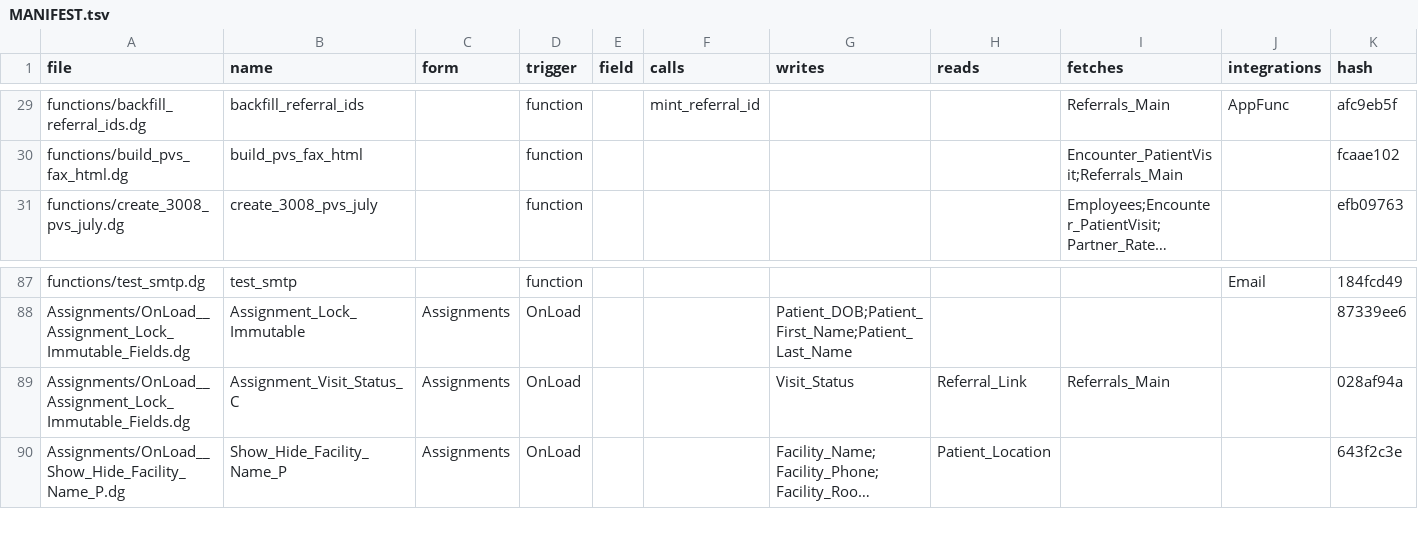
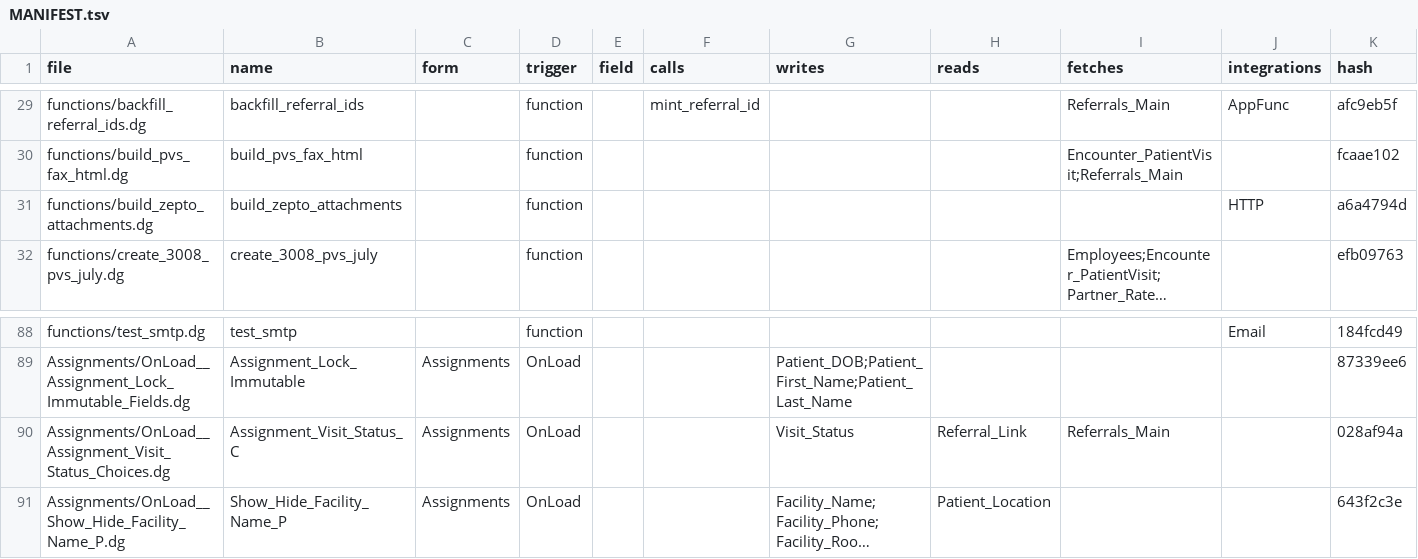
Before and after one commit to m1ndspark/sos-emr, a TSV file: MANIFEST.tsv, drawn as a sheet; only a part is shown, gaps mark what is left out; long unchanged cells end in …; addresses are those after the commit; the diff names each change by its address in the sheet, - before the commit and + after, or states it on an @@ line.

```diff
--- a/MANIFEST.tsv
+++ b/MANIFEST.tsv
+row 31: functions/build_zepto_attachments.dg | build_zepto_attachments |  | function |  |  |  |  |  | HTTP | a6a4794d
-A90 (file): Assignments/OnLoad__Assignment_Lock_Immutable_Fields.dg
+A90 (file): Assignments/OnLoad__Assignment_Visit_Status_Choices.dg
```
Also changed, not shown: 1 other file.
